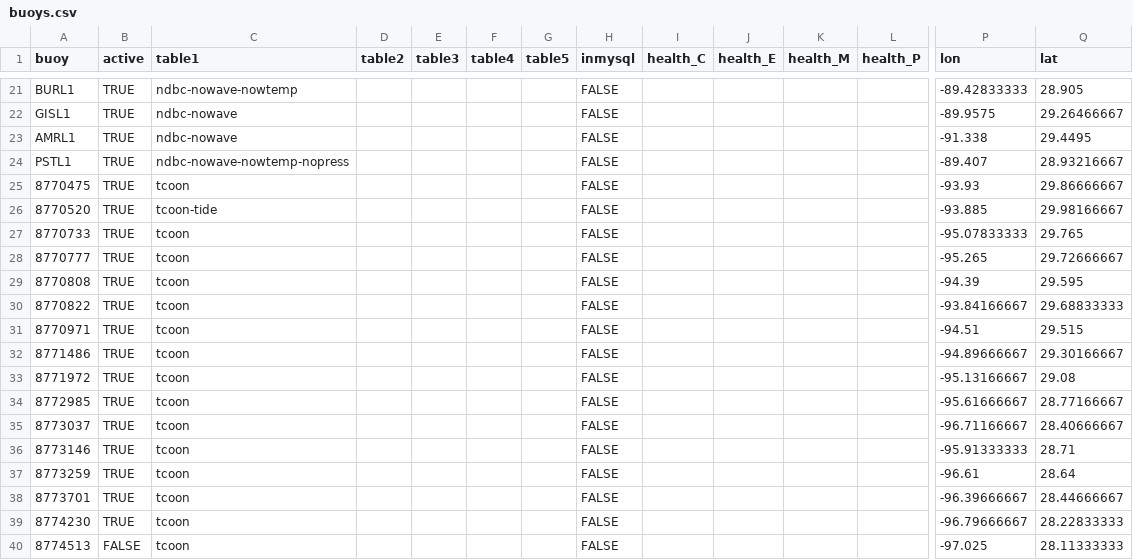
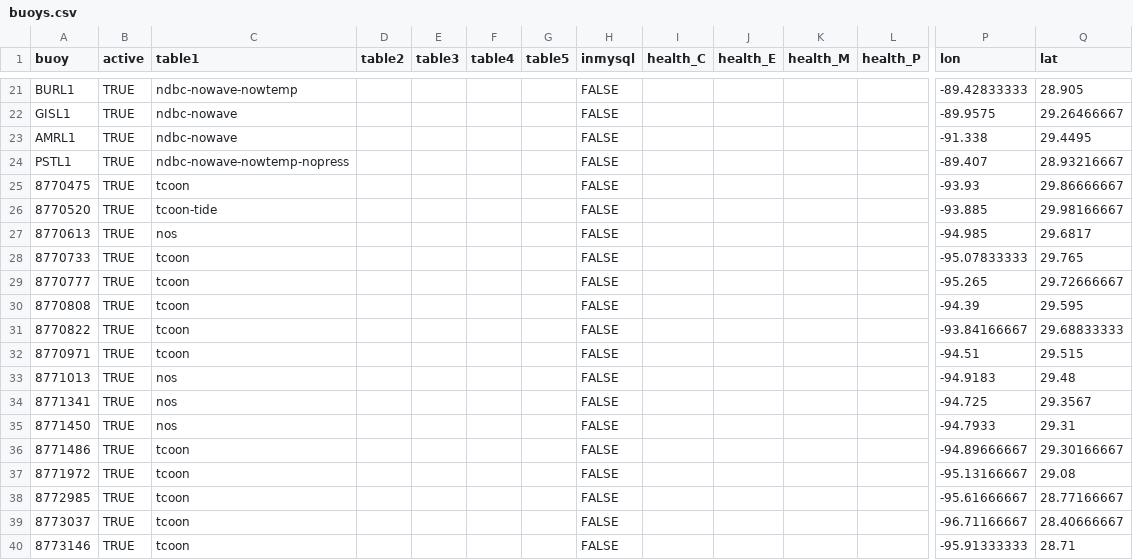
Before and after one commit to kthyng/tabswebsite, a CSV file: includes/buoys.csv, drawn as a sheet; only a part is shown, gaps mark what is left out; the shorter side is filled out with more unchanged rows; rows hold the shown columns only; the diff names each change by its address in the sheet, - before the commit and + after, or states it on an @@ line.

Commit message:
added more buoy model indices

```diff
--- a/includes/buoys.csv
+++ b/includes/buoys.csv
+row 27: 8770613 | TRUE | nos |  |  |  |  | FALSE |  |  |  |  | -94.985 | 29.6817
+row 33: 8771013 | TRUE | nos |  |  |  |  | FALSE |  |  |  |  | -94.9183 | 29.48
+row 34: 8771341 | TRUE | nos |  |  |  |  | FALSE |  |  |  |  | -94.725 | 29.3567
+row 35: 8771450 | TRUE | nos |  |  |  |  | FALSE |  |  |  |  | -94.7933 | 29.31
```
Also changed, not shown: 2 other files.
